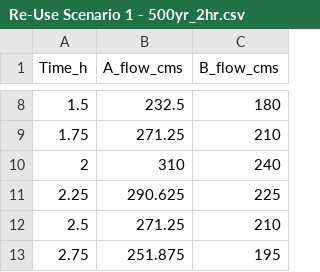
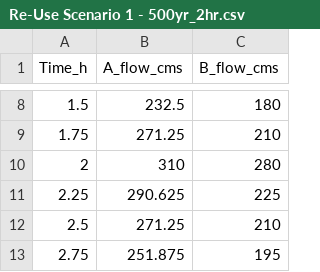
Before and after one commit to sfmartin/2013-12-AC_DP_w64-Westwood, a CSV file: bc_dbase/Re-Use Scenario 1 - 500yr_2hr.csv, drawn as a sheet; only a part is shown, gaps mark what is left out.

Commit message:
Fixed 500yr csv

```diff
--- a/bc_dbase/Re-Use Scenario 1 - 500yr_2hr.csv
+++ b/bc_dbase/Re-Use Scenario 1 - 500yr_2hr.csv
@@ -9,3 +9,3 @@ Time_h,A_flow_cms,B_flow_cms
 1.75,271.25,210
-2,310,240
+2,310,280
 2.25,290.625,225
```
